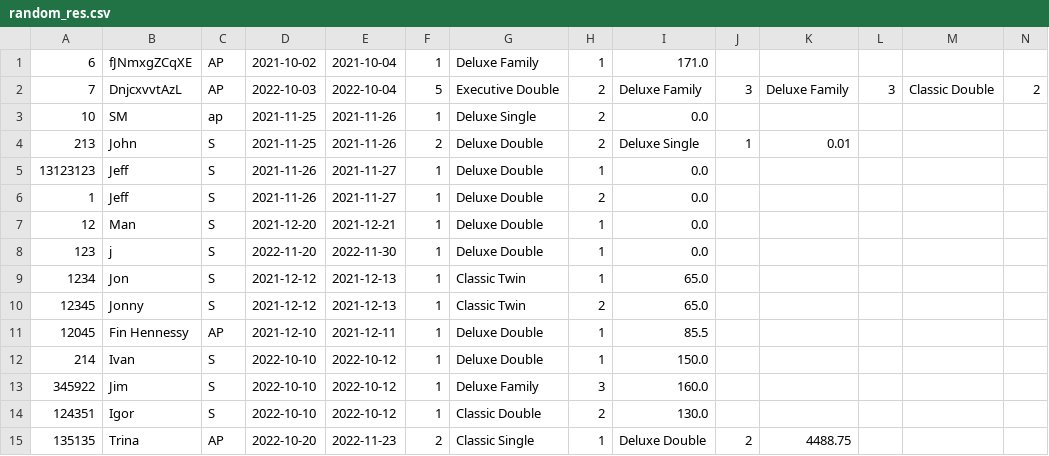
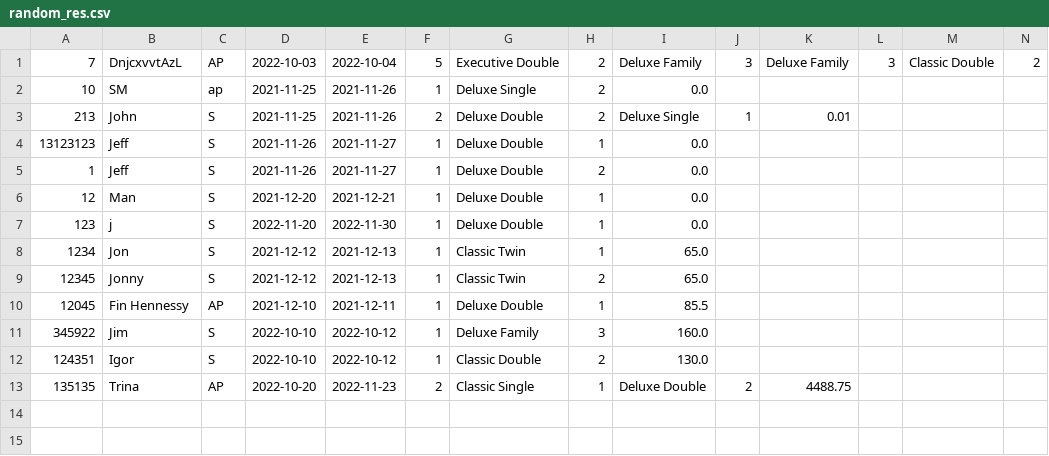
Before and after one commit to Jackobrien4555/Cs4013-project, a CSV file: reservations/random_res.csv, drawn as a sheet; only a part is shown; rows hold the shown columns only; the diff names each change by its address in the sheet, - before the commit and + after, or states it on an @@ line.

```diff
--- a/reservations/random_res.csv
+++ b/reservations/random_res.csv
-row 1: 6 | fJNmxgZCqXE | AP | 2021-10-02 | 2021-10-04 | 1 | Deluxe Family | 1 | 171.0
-row 12: 214 | Ivan | S | 2022-10-10 | 2022-10-12 | 1 | Deluxe Double | 1 | 150.0
```
Also changed, not shown: reservations/cancellations.csv, 6 other files.
